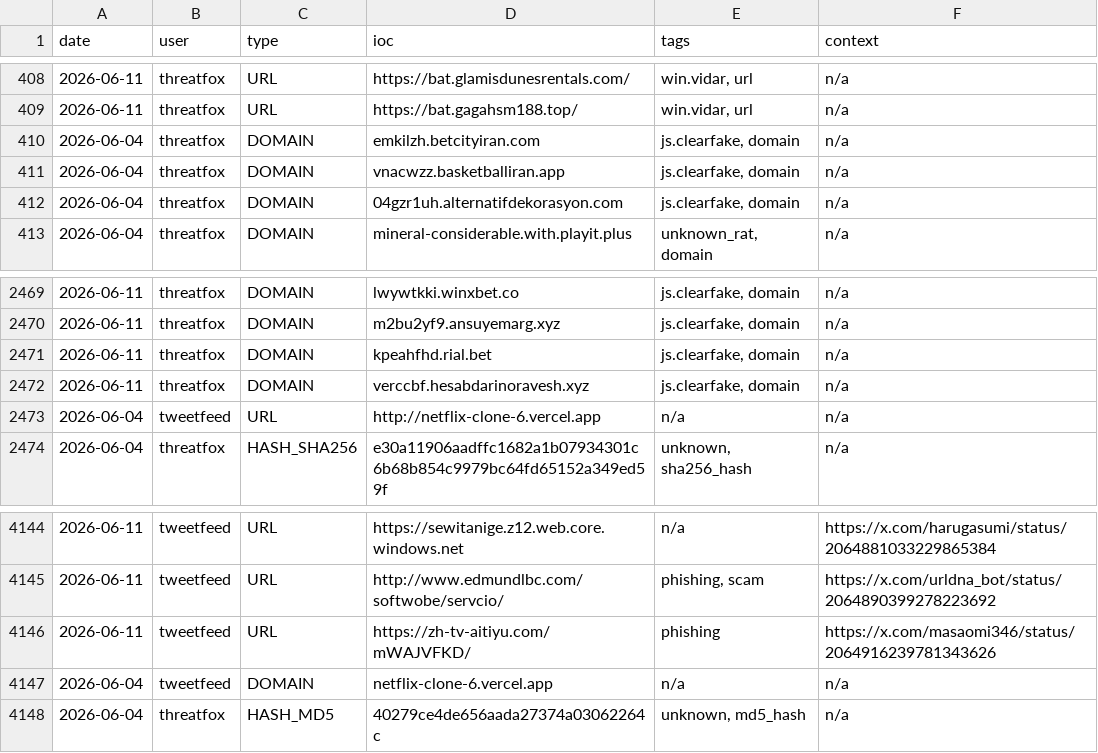
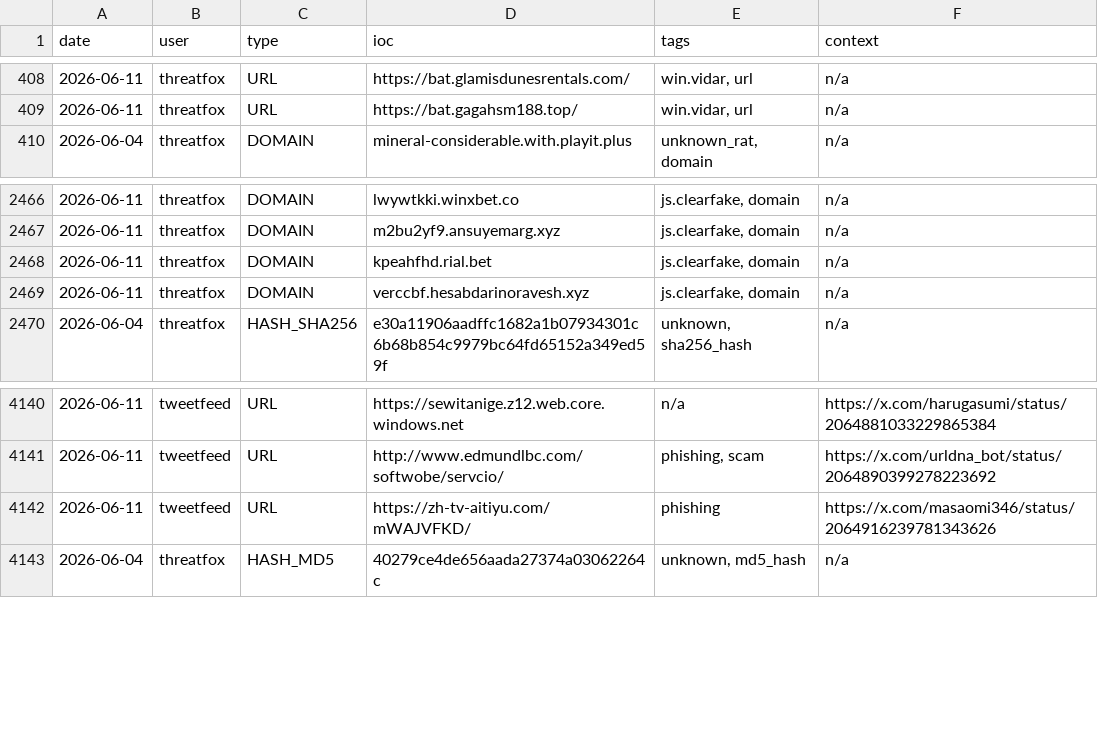
Before and after one commit to Adi-Lyt/vigia-ioc-feed, a CSV file: iocs/week.csv, drawn as a sheet; only a part is shown, gaps mark what is left out.

Commit message:
chore: update IoC feed 2026-06-11 04:50 UTC

```diff
--- a/iocs/week.csv
+++ b/iocs/week.csv
@@ -409,5 +409,2 @@ date,user,type,ioc,tags,context
 2026-06-11,threatfox,URL,https://bat.gagahsm188.top/,"win.vidar, url",n/a
-2026-06-04,threatfox,DOMAIN,emkilzh.betcityiran.com,"js.clearfake, domain",n/a
-2026-06-04,threatfox,DOMAIN,vnacwzz.basketballiran.app,"js.clearfake, domain",n/a
-2026-06-04,threatfox,DOMAIN,04gzr1uh.alternatifdekorasyon.com,"js.clearfake, domain",n/a
 2026-06-04,threatfox,DOMAIN,mineral-considerable.with.playit.plus,"unknown_rat, domain",n/a
@@ -2472,3 +2469,2 @@ date,user,type,ioc,tags,context
 2026-06-11,threatfox,DOMAIN,verccbf.hesabdarinoravesh.xyz,"js.clearfake, domain",n/a
-2026-06-04,tweetfeed,URL,http://netflix-clone-6.vercel.app,n/a,n/a
 2026-06-04,threatfox,HASH_SHA256,e30a11906aadffc1682a1b07934301c6b68b854c9979bc64fd65152a349ed59f,"unknown, sha256_hash",n/a
@@ -4146,3 +4142,2 @@ date,user,type,ioc,tags,context
 2026-06-11,tweetfeed,URL,https://zh-tv-aitiyu.com/mWAJVFKD/,phishing,https://x.com/masaomi346/status/2064916239781343626
-2026-06-04,tweetfeed,DOMAIN,netflix-clone-6.vercel.app,n/a,n/a
 2026-06-04,threatfox,HASH_MD5,40279ce4de656aada27374a03062264c,"unknown, md5_hash",n/a
```
